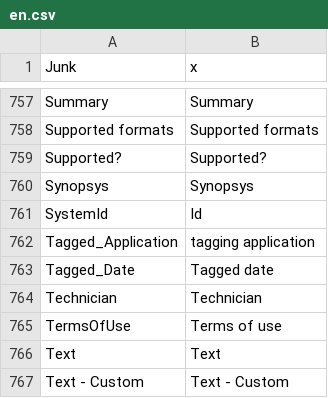
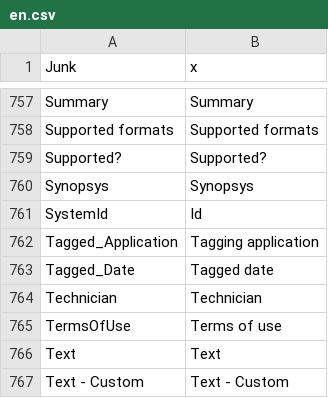
Before and after one commit to MediaArea/MediaInfo, a CSV file: Source/Ressource/Plugin/Language/en.csv, drawn as a sheet; only a part is shown, gaps mark what is left out.

Commit message:
git-svn-id: svn://svn.code.sf.net/p/mediainfo/code/MediaInfo/trunk@542 45c5ae6f-87cc-4fd0-92ee-e4f023fd80da

```diff
--- a/Source/Ressource/Plugin/Language/en.csv
+++ b/Source/Ressource/Plugin/Language/en.csv
@@ -761,3 +761,3 @@ Synopsys;Synopsys
 SystemId;Id
-Tagged_Application;tagging application
+Tagged_Application;Tagging application
 Tagged_Date;Tagged date
```
